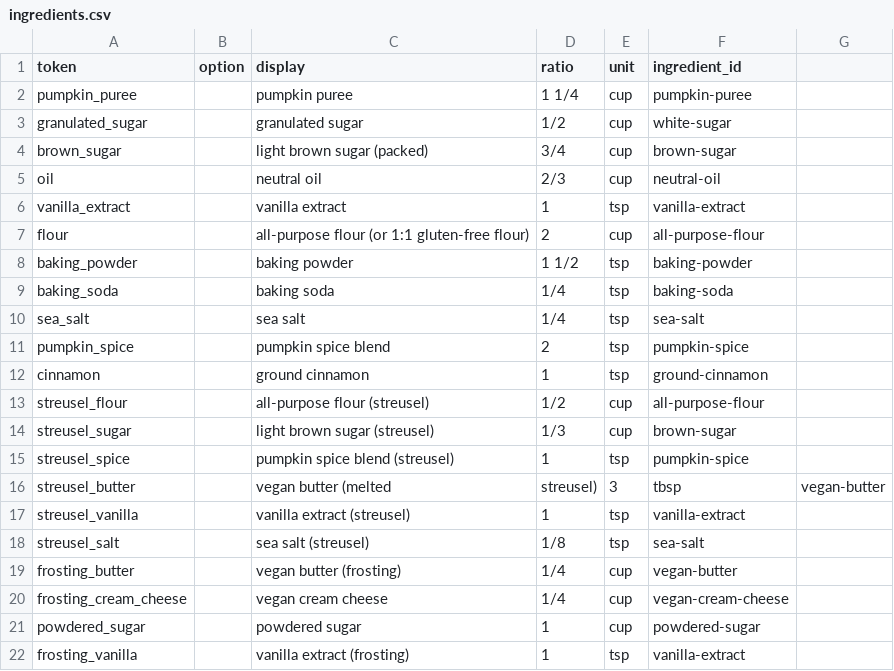
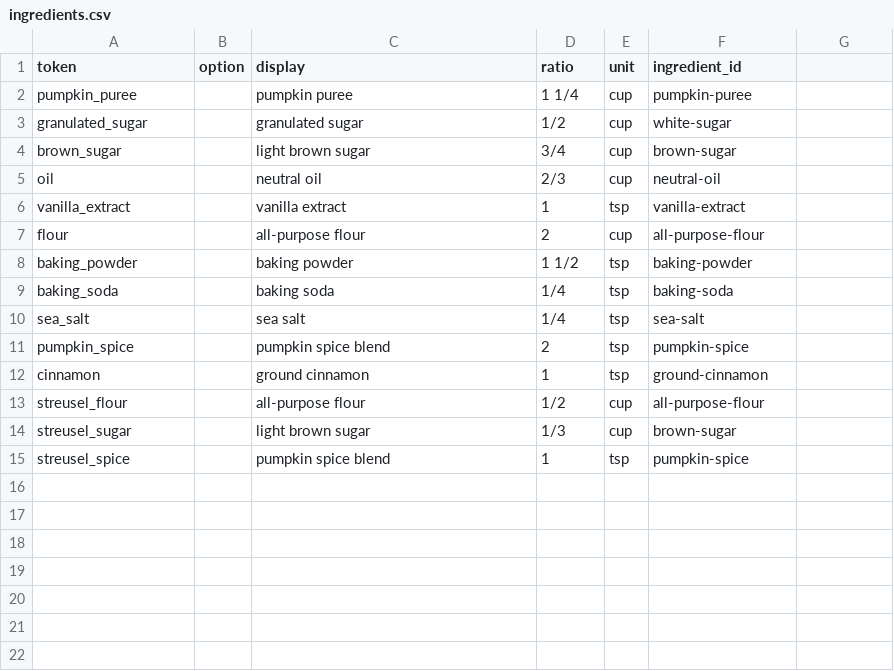
Before and after one commit to natanai/cookingdb, a CSV file: recipes/vegan-pumpkin-bread/ingredients.csv, drawn as a sheet.

Commit message:
Clean ingredient names and add units

```diff
--- a/recipes/vegan-pumpkin-bread/ingredients.csv
+++ b/recipes/vegan-pumpkin-bread/ingredients.csv
@@ -3,6 +3,6 @@ pumpkin_puree,,pumpkin puree,1 1/4,cup,pumpkin-puree
 granulated_sugar,,granulated sugar,1/2,cup,white-sugar
-brown_sugar,,light brown sugar (packed),3/4,cup,brown-sugar
+brown_sugar,,light brown sugar,3/4,cup,brown-sugar
 oil,,neutral oil,2/3,cup,neutral-oil
 vanilla_extract,,vanilla extract,1,tsp,vanilla-extract
-flour,,all-purpose flour (or 1:1 gluten-free flour),2,cup,all-purpose-flour
+flour,,all-purpose flour,2,cup,all-purpose-flour
 baking_powder,,baking powder,1 1/2,tsp,baking-powder
@@ -12,11 +12,4 @@ pumpkin_spice,,pumpkin spice blend,2,tsp,pumpkin-spice
 cinnamon,,ground cinnamon,1,tsp,ground-cinnamon
-streusel_flour,,all-purpose flour (streusel),1/2,cup,all-purpose-flour
-streusel_sugar,,light brown sugar (streusel),1/3,cup,brown-sugar
-streusel_spice,,pumpkin spice blend (streusel),1,tsp,pumpkin-spice
-streusel_butter,,vegan butter (melted, streusel),3,tbsp,vegan-butter
-streusel_vanilla,,vanilla extract (streusel),1,tsp,vanilla-extract
-streusel_salt,,sea salt (streusel),1/8,tsp,sea-salt
-frosting_butter,,vegan butter (frosting),1/4,cup,vegan-butter
-frosting_cream_cheese,,vegan cream cheese,1/4,cup,vegan-cream-cheese
-powdered_sugar,,powdered sugar,1,cup,powdered-sugar
-frosting_vanilla,,vanilla extract (frosting),1,tsp,vanilla-extract
+streusel_flour,,all-purpose flour,1/2,cup,all-purpose-flour
+streusel_sugar,,light brown sugar,1/3,cup,brown-sugar
+streusel_spice,,pumpkin spice blend,1,tsp,pumpkin-spice
```
Also changed, not shown: recipes/bun-steads/ingredients.csv, recipes/chicken-rice-casserole/ingredients.csv, 34 other files.
